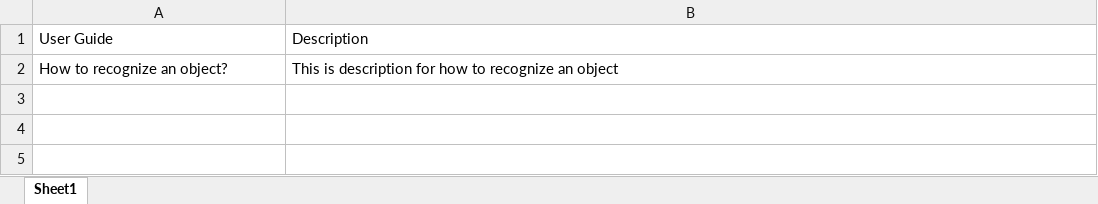
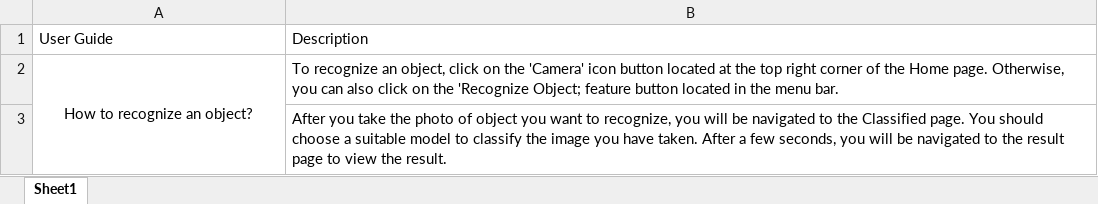
Before and after one commit to bakahao/ObjectOwl, an Excel workbook: app/src/main/assets/user_guide.xlsx, sheet Sheet1, drawn as a sheet; only a part is shown; values as stored, in another font and other column widths than the file's, no borders; the diff covers the shown part only; the diff names each change by its address in the sheet, - before the commit and + after, or states it on an @@ line.

```diff
--- a/app/src/main/assets/user_guide.xlsx (sheet Sheet1)
+++ b/app/src/main/assets/user_guide.xlsx (sheet Sheet1)
-A2 alignment: left
+A2 alignment: center
+A2:A3 merged
-B2: This is description for how to recognize an object
+B2: To recognize an object, click on the 'Camera' icon button located at the top right corner of the Home page. Otherwise, you can also click on the 'Recognize Object; feature button located in the menu bar.
+row 3:  | After you take the photo of object you want to recognize, you will be navigated to the Classified page. You should choose a suitable model to classify the image you have taken. After a few seconds, you will be navigated to the result page to view the result.
```
Also changed, not shown: 1 added row elsewhere in this sheet, 10 other files.
